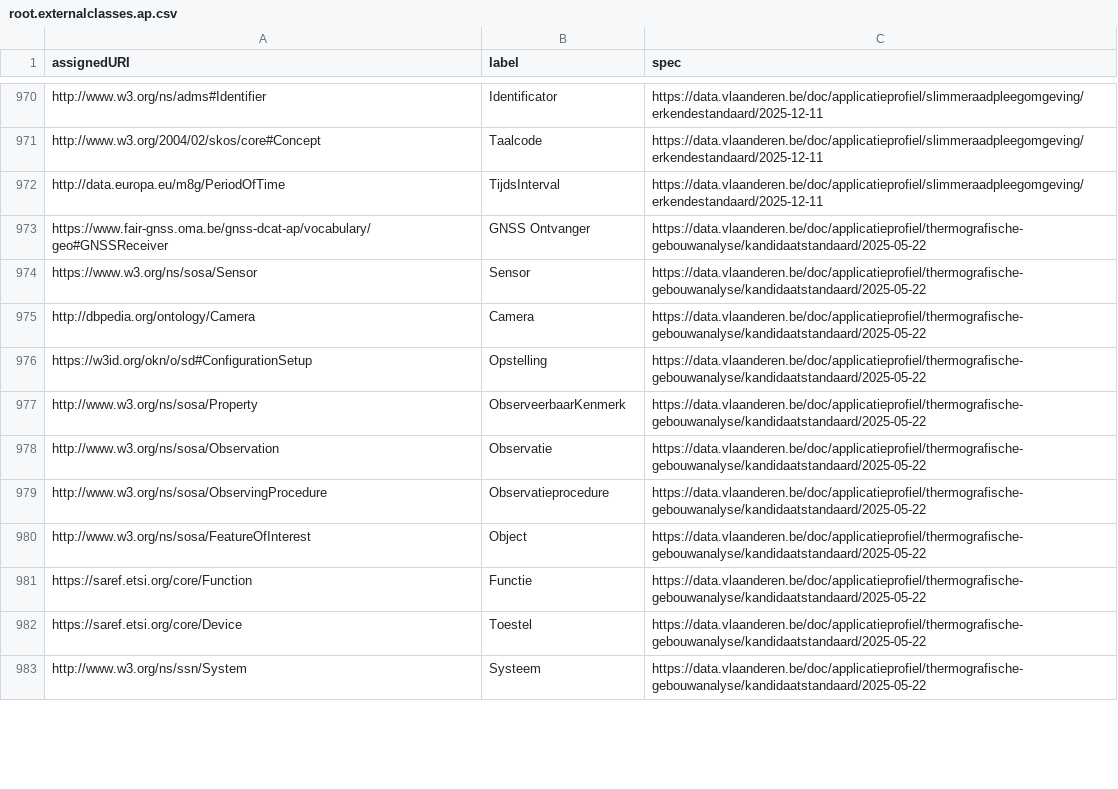
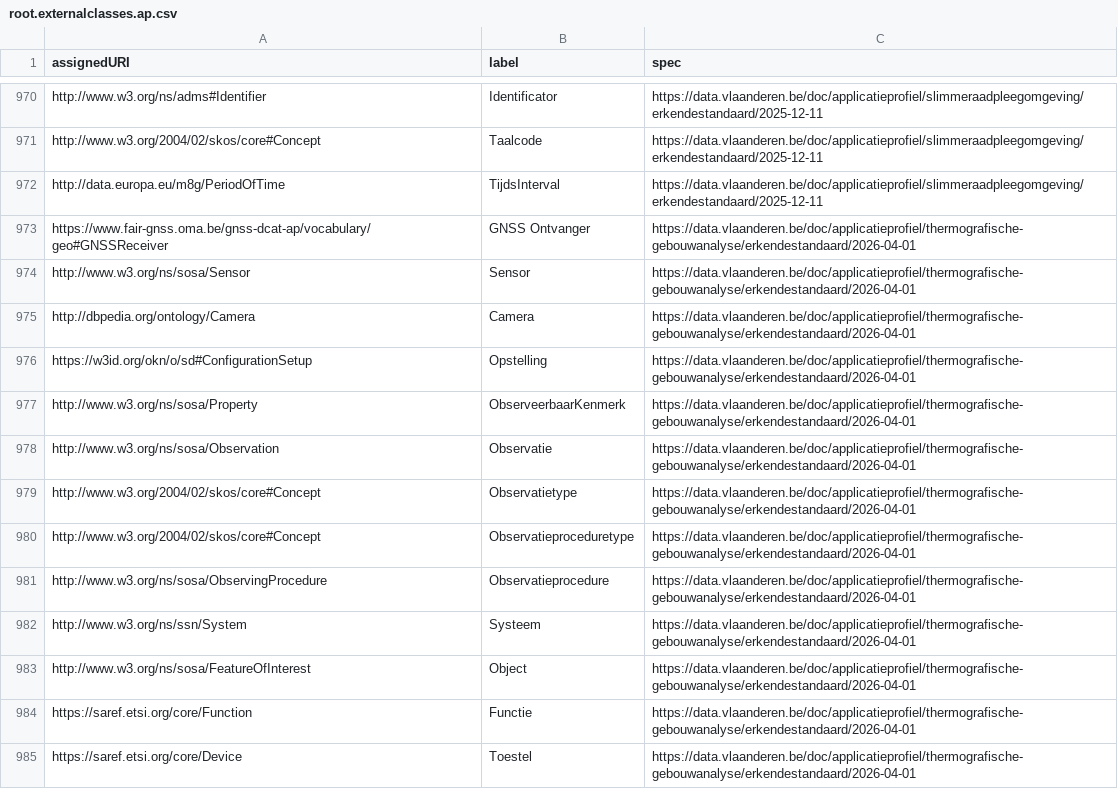
Before and after one commit to Informatievlaanderen/data.vlaanderen.be-statistics, a CSV file: root.externalclasses.ap.csv, drawn as a sheet; only a part is shown, gaps mark what is left out; the diff covers the shown part only.

```diff
--- a/root.externalclasses.ap.csv
+++ b/root.externalclasses.ap.csv
@@ -972,12 +972,14 @@
 "http://data.europa.eu/m8g/PeriodOfTime","TijdsInterval","https://data.vlaanderen.be/doc/applicatieprofiel/slimmeraadpleegomgeving/erkendestandaard/2025-12-11"
-"https://www.fair-gnss.oma.be/gnss-dcat-ap/vocabulary/geo#GNSSReceiver","GNSS Ontvanger","https://data.vlaanderen.be/doc/applicatieprofiel/thermografische-gebouwanalyse/kandidaatstandaard/2025-05-22"
-"https://www.w3.org/ns/sosa/Sensor","Sensor","https://data.vlaanderen.be/doc/applicatieprofiel/thermografische-gebouwanalyse/kandidaatstandaard/2025-05-22"
-"http://dbpedia.org/ontology/Camera","Camera","https://data.vlaanderen.be/doc/applicatieprofiel/thermografische-gebouwanalyse/kandidaatstandaard/2025-05-22"
-"https://w3id.org/okn/o/sd#ConfigurationSetup","Opstelling","https://data.vlaanderen.be/doc/applicatieprofiel/thermografische-gebouwanalyse/kandidaatstandaard/2025-05-22"
-"http://www.w3.org/ns/sosa/Property","ObserveerbaarKenmerk","https://data.vlaanderen.be/doc/applicatieprofiel/thermografische-gebouwanalyse/kandidaatstandaard/2025-05-22"
-"http://www.w3.org/ns/sosa/Observation","Observatie","https://data.vlaanderen.be/doc/applicatieprofiel/thermografische-gebouwanalyse/kandidaatstandaard/2025-05-22"
-"http://www.w3.org/ns/sosa/ObservingProcedure","Observatieprocedure","https://data.vlaanderen.be/doc/applicatieprofiel/thermografische-gebouwanalyse/kandidaatstandaard/2025-05-22"
-"http://www.w3.org/ns/sosa/FeatureOfInterest","Object","https://data.vlaanderen.be/doc/applicatieprofiel/thermografische-gebouwanalyse/kandidaatstandaard/2025-05-22"
-"https://saref.etsi.org/core/Function","Functie","https://data.vlaanderen.be/doc/applicatieprofiel/thermografische-gebouwanalyse/kandidaatstandaard/2025-05-22"
-"https://saref.etsi.org/core/Device","Toestel","https://data.vlaanderen.be/doc/applicatieprofiel/thermografische-gebouwanalyse/kandidaatstandaard/2025-05-22"
-"http://www.w3.org/ns/ssn/System","Systeem","https://data.vlaanderen.be/doc/applicatieprofiel/thermografische-gebouwanalyse/kandidaatstandaard/2025-05-22"
+"https://www.fair-gnss.oma.be/gnss-dcat-ap/vocabulary/geo#GNSSReceiver","GNSS Ontvanger","https://data.vlaanderen.be/doc/applicatieprofiel/thermografische-gebouwanalyse/erkendestandaard/2026-04-01"
+"http://www.w3.org/ns/sosa/Sensor","Sensor","https://data.vlaanderen.be/doc/applicatieprofiel/thermografische-gebouwanalyse/erkendestandaard/2026-04-01"
+"http://dbpedia.org/ontology/Camera","Camera","https://data.vlaanderen.be/doc/applicatieprofiel/thermografische-gebouwanalyse/erkendestandaard/2026-04-01"
+"https://w3id.org/okn/o/sd#ConfigurationSetup","Opstelling","https://data.vlaanderen.be/doc/applicatieprofiel/thermografische-gebouwanalyse/erkendestandaard/2026-04-01"
+"http://www.w3.org/ns/sosa/Property","ObserveerbaarKenmerk","https://data.vlaanderen.be/doc/applicatieprofiel/thermografische-gebouwanalyse/erkendestandaard/2026-04-01"
+"http://www.w3.org/ns/sosa/Observation","Observatie","https://data.vlaanderen.be/doc/applicatieprofiel/thermografische-gebouwanalyse/erkendestandaard/2026-04-01"
+"http://www.w3.org/2004/02/skos/core#Concept","Observatietype","https://data.vlaanderen.be/doc/applicatieprofiel/thermografische-gebouwanalyse/erkendestandaard/2026-04-01"
+"http://www.w3.org/2004/02/skos/core#Concept","Observatieproceduretype","https://data.vlaanderen.be/doc/applicatieprofiel/thermografische-gebouwanalyse/erkendestandaard/2026-04-01"
+"http://www.w3.org/ns/sosa/ObservingProcedure","Observatieprocedure","https://data.vlaanderen.be/doc/applicatieprofiel/thermografische-gebouwanalyse/erkendestandaard/2026-04-01"
+"http://www.w3.org/ns/ssn/System","Systeem","https://data.vlaanderen.be/doc/applicatieprofiel/thermografische-gebouwanalyse/erkendestandaard/2026-04-01"
+"http://www.w3.org/ns/sosa/FeatureOfInterest","Object","https://data.vlaanderen.be/doc/applicatieprofiel/thermografische-gebouwanalyse/erkendestandaard/2026-04-01"
+"https://saref.etsi.org/core/Function","Functie","https://data.vlaanderen.be/doc/applicatieprofiel/thermografische-gebouwanalyse/erkendestandaard/2026-04-01"
+"https://saref.etsi.org/core/Device","Toestel","https://data.vlaanderen.be/doc/applicatieprofiel/thermografische-gebouwanalyse/erkendestandaard/2026-04-01"
```
Also changed, not shown: 14 added rows, 19 removed rows and 42 edited cells elsewhere in this file, root.classes.ap.csv, root.externalproperties.ap.csv, 23 other files.
